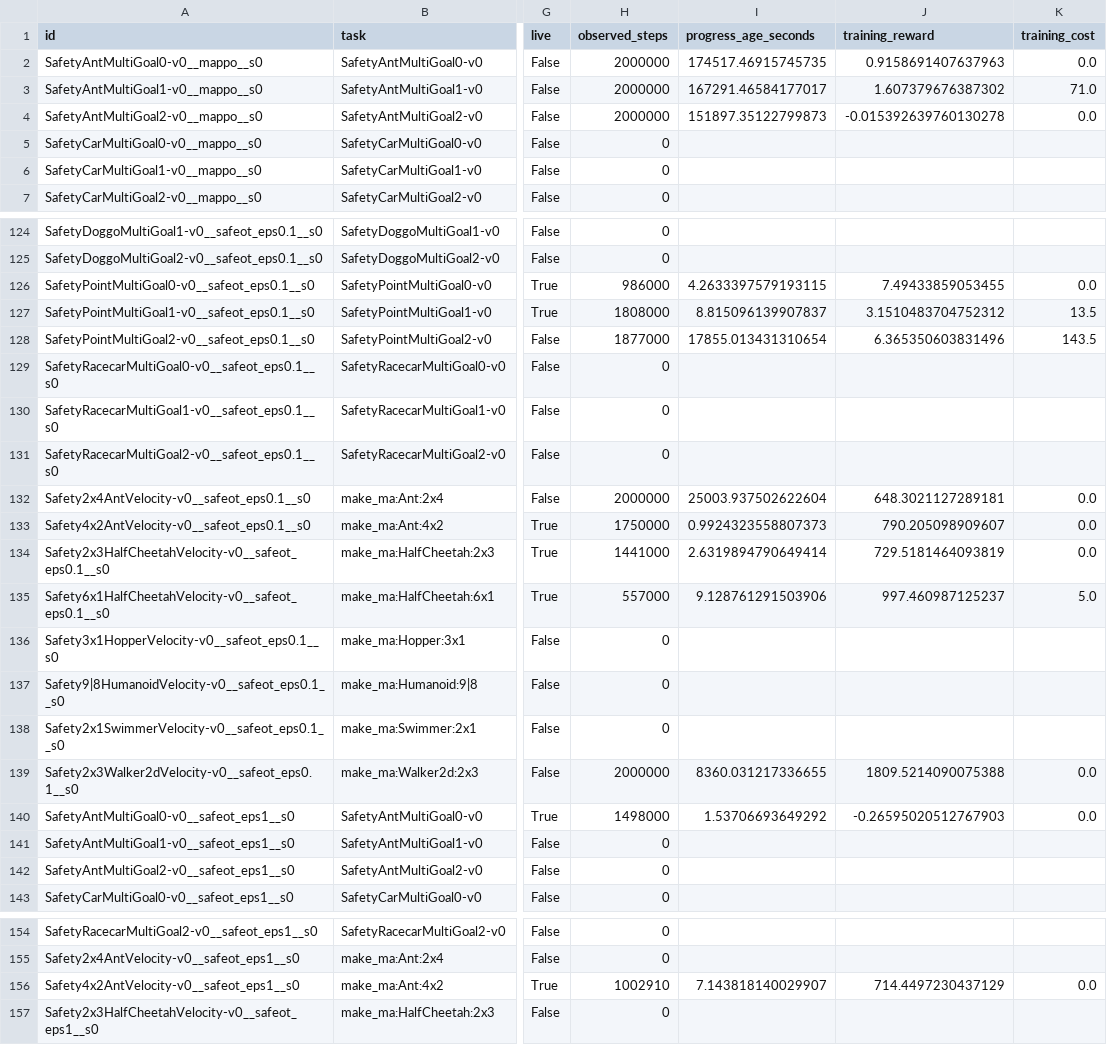
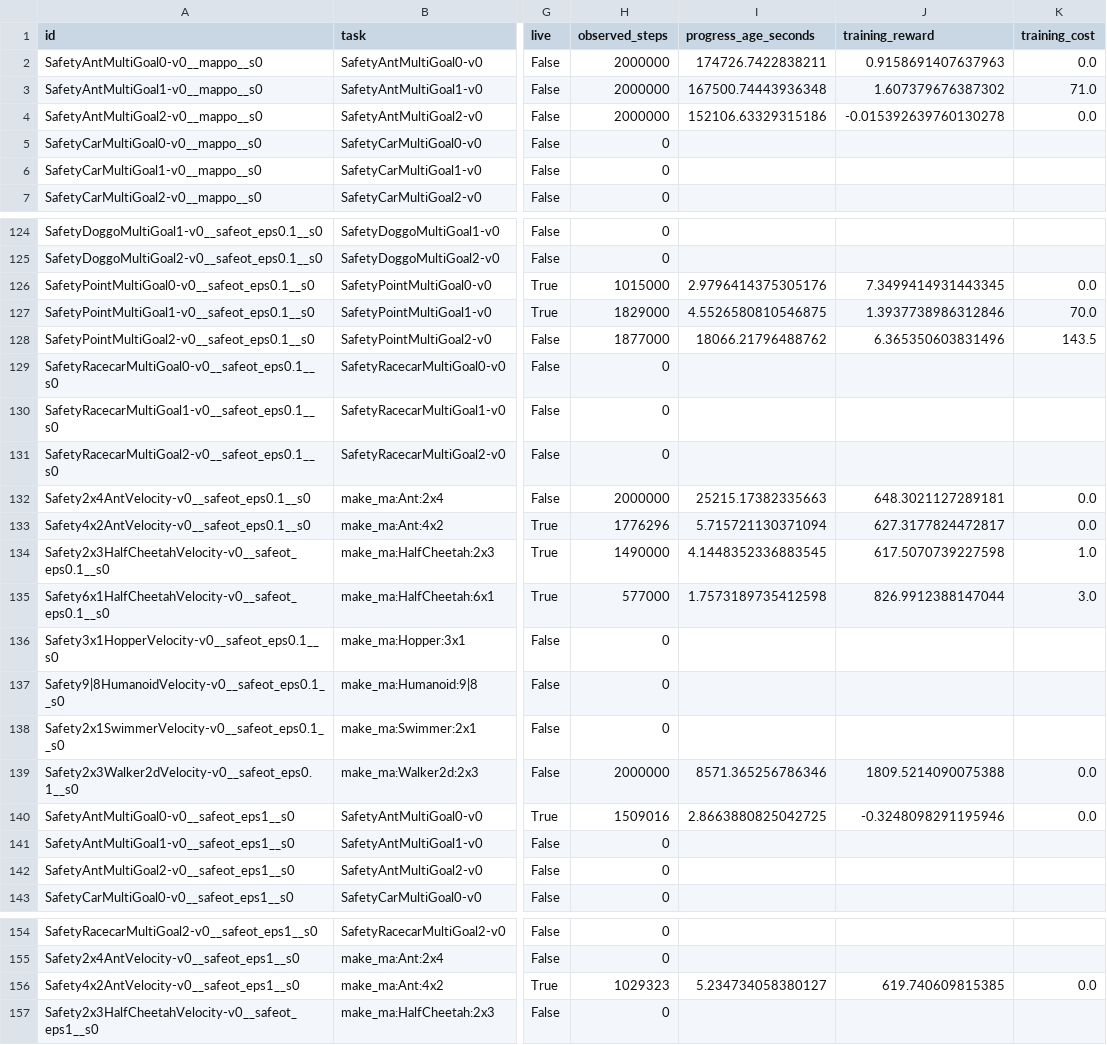
Before and after one commit to asimfish/safeot-dashboard, a CSV file: sotd_full_multi_agent_jobs.csv, drawn as a sheet; only a part is shown, gaps mark what is left out; the diff covers the shown part only; the diff names each change by its address in the sheet, - before the commit and + after, or states it on an @@ line.

```diff
--- a/sotd_full_multi_agent_jobs.csv
+++ b/sotd_full_multi_agent_jobs.csv
-I2 (progress_age_seconds): 174517.46915745735
+I2 (progress_age_seconds): 174726.7422838211
-I3 (progress_age_seconds): 167291.46584177017
+I3 (progress_age_seconds): 167500.74443936348
-I4 (progress_age_seconds): 151897.35122799873
+I4 (progress_age_seconds): 152106.63329315186
-H126 (observed_steps): 986000
+H126 (observed_steps): 1015000
-I126 (progress_age_seconds): 4.2633397579193115
+I126 (progress_age_seconds): 2.9796414375305176
-J126 (training_reward): 7.49433859053455
+J126 (training_reward): 7.3499414931443345
-H127 (observed_steps): 1808000
+H127 (observed_steps): 1829000
-I127 (progress_age_seconds): 8.815096139907837
+I127 (progress_age_seconds): 4.5526580810546875
-J127 (training_reward): 3.1510483704752312
+J127 (training_reward): 1.3937738986312846
-K127 (training_cost): 13.5
+K127 (training_cost): 70.0
-I128 (progress_age_seconds): 17855.013431310654
+I128 (progress_age_seconds): 18066.21796488762
-I132 (progress_age_seconds): 25003.937502622604
+I132 (progress_age_seconds): 25215.17382335663
-H133 (observed_steps): 1750000
+H133 (observed_steps): 1776296
-I133 (progress_age_seconds): 0.9924323558807373
+I133 (progress_age_seconds): 5.715721130371094
-J133 (training_reward): 790.205098909607
+J133 (training_reward): 627.3177824472817
-H134 (observed_steps): 1441000
+H134 (observed_steps): 1490000
-I134 (progress_age_seconds): 2.6319894790649414
+I134 (progress_age_seconds): 4.1448352336883545
-J134 (training_reward): 729.5181464093819
+J134 (training_reward): 617.5070739227598
-K134 (training_cost): 0.0
+K134 (training_cost): 1.0
-H135 (observed_steps): 557000
+H135 (observed_steps): 577000
-I135 (progress_age_seconds): 9.128761291503906
+I135 (progress_age_seconds): 1.7573189735412598
-J135 (training_reward): 997.460987125237
+J135 (training_reward): 826.9912388147044
-K135 (training_cost): 5.0
+K135 (training_cost): 3.0
-I139 (progress_age_seconds): 8360.031217336655
+I139 (progress_age_seconds): 8571.365256786346
-H140 (observed_steps): 1498000
+H140 (observed_steps): 1509016
-I140 (progress_age_seconds): 1.53706693649292
+I140 (progress_age_seconds): 2.8663880825042725
-J140 (training_reward): -0.26595020512767903
+J140 (training_reward): -0.3248098291195946
-H156 (observed_steps): 1002910
+H156 (observed_steps): 1029323
-I156 (progress_age_seconds): 7.143818140029907
+I156 (progress_age_seconds): 5.234734058380127
-J156 (training_reward): 714.4497230437129
+J156 (training_reward): 619.740609815385
```
Also changed, not shown: 72 edited cells elsewhere in this file, sotd_all_tasks.csv, sotd_full_native_jobs.csv, 45 other files.
